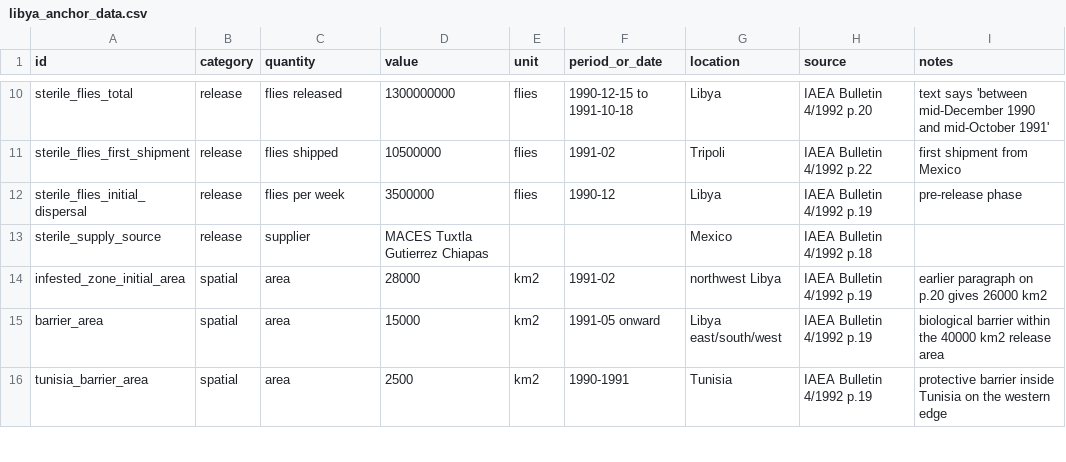
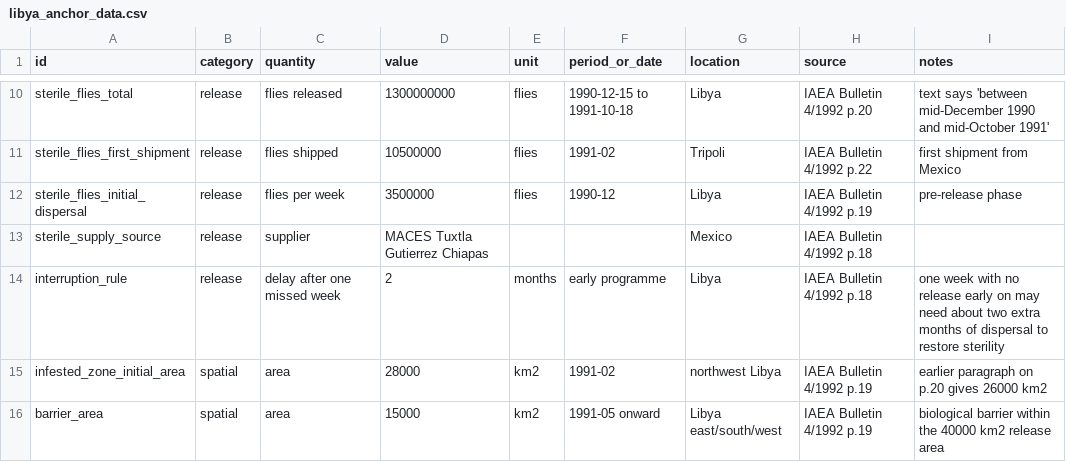
Before and after one commit to prateek1verma/SGDrivE, a CSV file: data-raw/libya_nws/libya_anchor_data.csv, drawn as a sheet; only a part is shown, gaps mark what is left out; the shorter side is filled out with more unchanged rows; the diff names each change by its address in the sheet, - before the commit and + after, or states it on an @@ line.

Commit message:
Libya NWS data
Eradicating the New World Screwworm from the Libyan Arab Jamahiriya.pdf

```diff
--- a/data-raw/libya_nws/libya_anchor_data.csv
+++ b/data-raw/libya_nws/libya_anchor_data.csv
+row 14: interruption_rule | release | delay after one missed week | 2 | months | early programme | Libya | IAEA Bulletin 4/1992 p.18 | one week with no release early on may need about two extra months of dispersal to restore sterility
```
